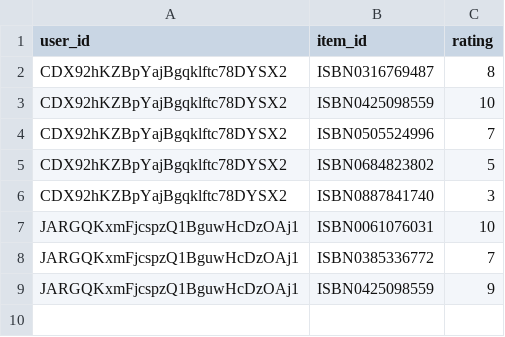
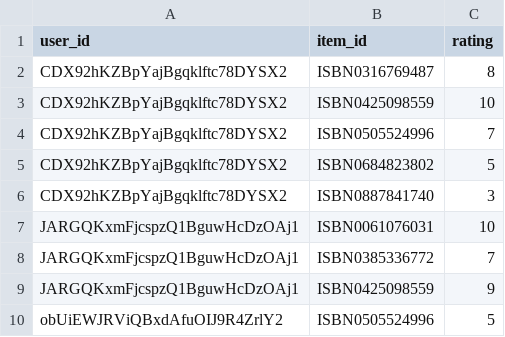
Before and after one commit to maroldragon/Zoker-Web, a CSV file: admin/algo/BX-Book-Ratings.csv, drawn as a sheet; the diff names each change by its address in the sheet, - before the commit and + after, or states it on an @@ line.

```diff
--- a/admin/algo/BX-Book-Ratings.csv
+++ b/admin/algo/BX-Book-Ratings.csv
+row 10: obUiEWJRViQBxdAfuOIJ9R4ZrlY2 | ISBN0505524996 | 5
```
Also changed, not shown: 4 other files.
